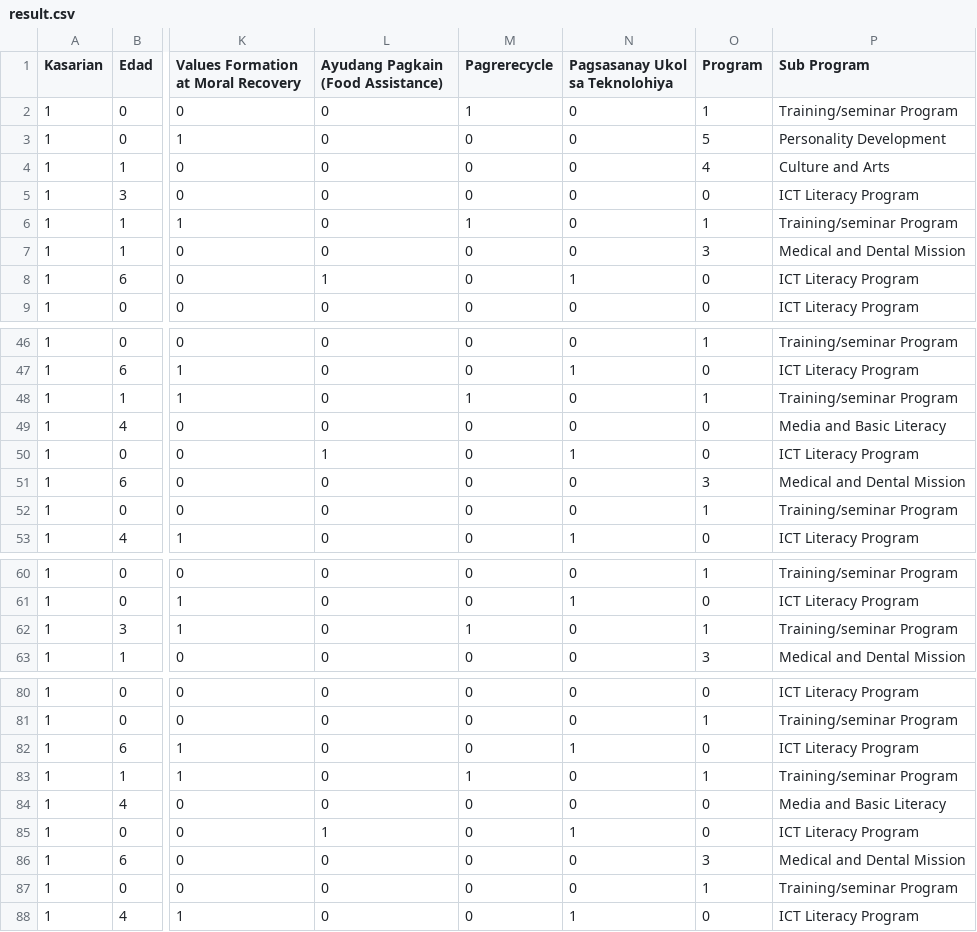
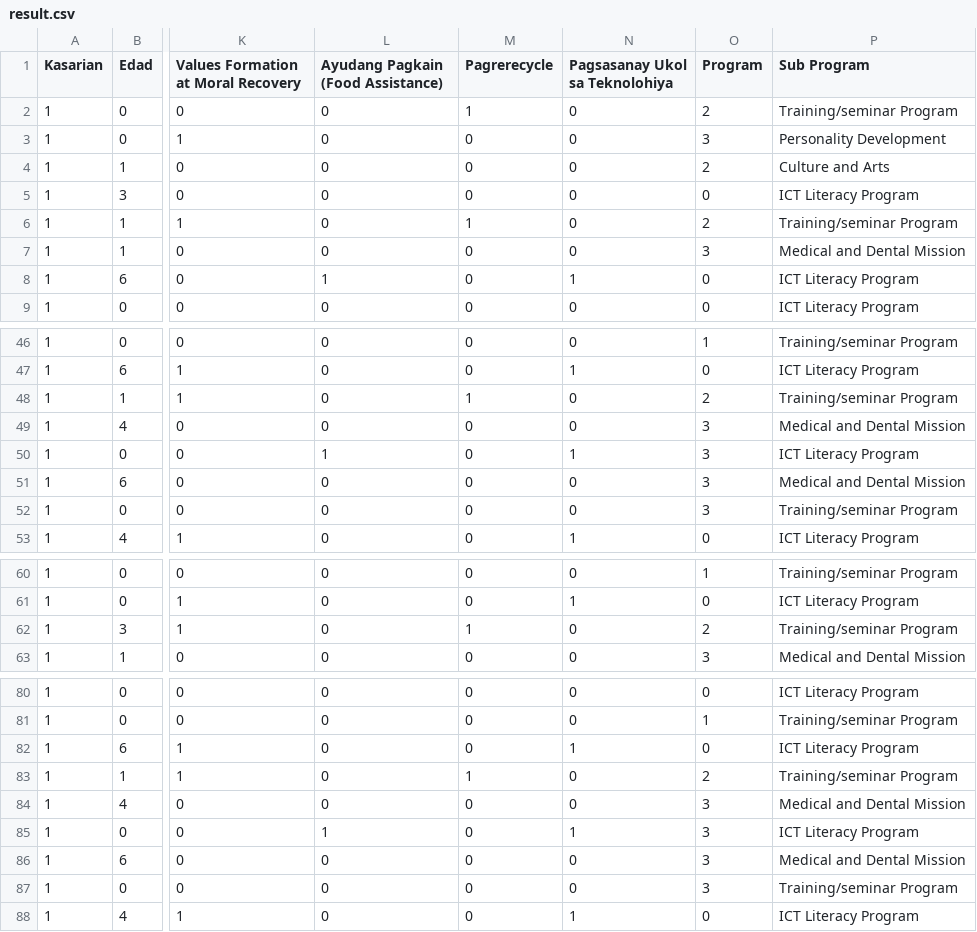
Before and after one commit to Emerson0607/DSS-v6, a CSV file: result.csv, drawn as a sheet; only a part is shown, gaps mark what is left out; the diff covers the shown part only; the diff names each change by its address in the sheet, - before the commit and + after, or states it on an @@ line.

```diff
--- a/result.csv
+++ b/result.csv
-O2 (Program): 1
+O2 (Program): 2
-O3 (Program): 5
+O3 (Program): 3
-O4 (Program): 4
+O4 (Program): 2
-O6 (Program): 1
+O6 (Program): 2
-O48 (Program): 1
+O48 (Program): 2
-O49:O50 (Program): 0
+O49:O50 (Program): 3
-P49 (Sub Program): Media and Basic Literacy
+P49 (Sub Program): Medical and Dental Mission
-O52 (Program): 1
+O52 (Program): 3
-O62 (Program): 1
+O62 (Program): 2
-O83 (Program): 1
+O83 (Program): 2
-O84:O85 (Program): 0
+O84:O85 (Program): 3
-P84 (Sub Program): Media and Basic Literacy
+P84 (Sub Program): Medical and Dental Mission
-O87 (Program): 1
+O87 (Program): 3
```
Also changed, not shown: 26 edited cells elsewhere in this file, 11 other files.
